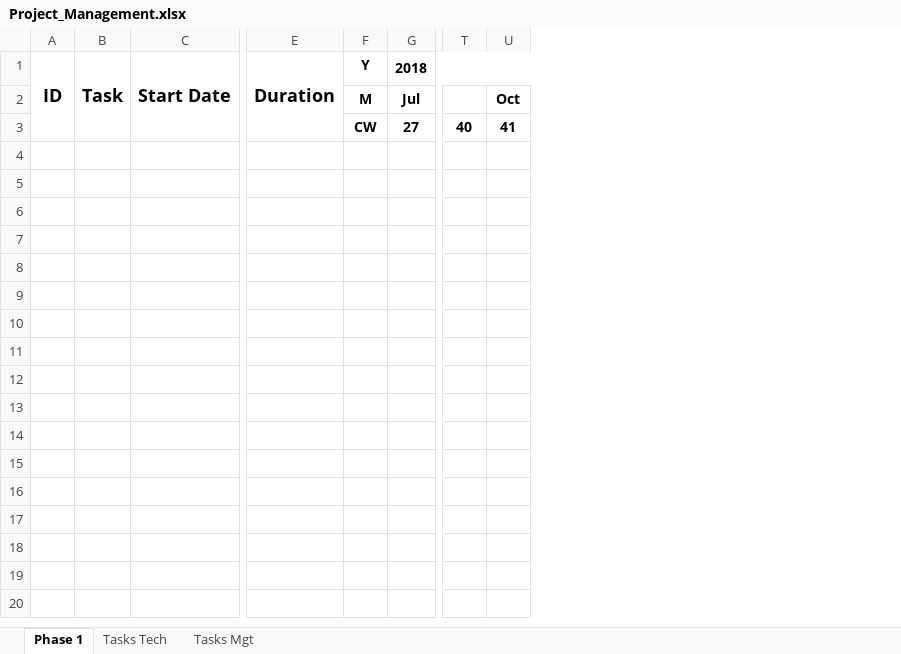
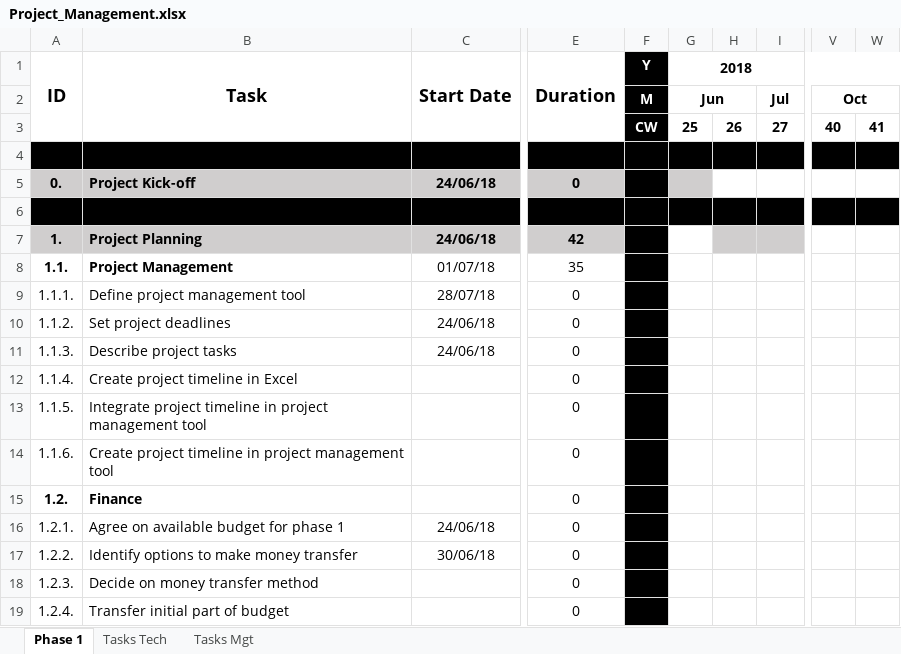
Before and after one commit to EduardoLAV/Biosignals, an Excel workbook: Project_Management.xlsx, sheet Phase 1, drawn as a sheet; only a part is shown, gaps mark what is left out; values as stored, in another font and other column widths than the file's, no borders; removed rows and columns are numbered as before the commit, all else as after; rows hold the shown columns only; the diff covers the shown part only; the diff names each change by its address in the sheet, - before the commit and + after, or states it on an @@ line.

Commit message:
Include project planning section
Include project planning section

```diff
--- a/Project_Management.xlsx (sheet Phase 1)
+++ b/Project_Management.xlsx (sheet Phase 1)
-column A (ID), empty
-column B (Task), empty
-column C (Start Date), empty
+column A (ID), empty
+column B (Task), empty
+column C (Start Date), empty
-column E (Duration), empty
+column E (Duration), empty
+column G (2018), rows 2-3: Jun | 25
+column H, row 3: 26
@@ F1:F3 fill: none → #000000, text colour: black → #FFFFFF @@
-I1: 2018
+I1: (empty)
-G1:AG1 merged
-V2: (empty)
+V2: Oct
+V2:Z2 merged
-W2: Oct
+W2: (empty)
-U2:X2 merged
+row 4: (empty)
+row 5: 0. | Project Kick-off | 24/06/18 | 0
+row 6: (empty)
+row 7: 1. | Project Planning | 24/06/18 | 42
+row 8: 1.1. | Project Management | 01/07/18 | 35
+row 9: 1.1.1. | Define project management tool | 28/07/18 | 0
+row 10: 1.1.2. | Set project deadlines | 24/06/18 | 0
+row 11: 1.1.3. | Describe project tasks | 24/06/18 | 0
+row 12: 1.1.4. | Create project timeline in Excel |  | 0
+row 13: 1.1.5. | Integrate project timeline in project management tool |  | 0
+row 14: 1.1.6. | Create project timeline in project management tool |  | 0
+row 15: 1.2. | Finance |  | 0
+row 16: 1.2.1. | Agree on available budget for phase 1 | 24/06/18 | 0
+row 17: 1.2.2. | Identify options to make money transfer | 30/06/18 | 0
+row 18: 1.2.3. | Decide on money transfer method |  | 0
+row 19: 1.2.4. | Transfer initial part of budget |  | 0
```
Also changed, not shown: 11 added rows and merged cells elsewhere in this sheet, sheet Tasks Mgt, sheet Tasks Tech.
